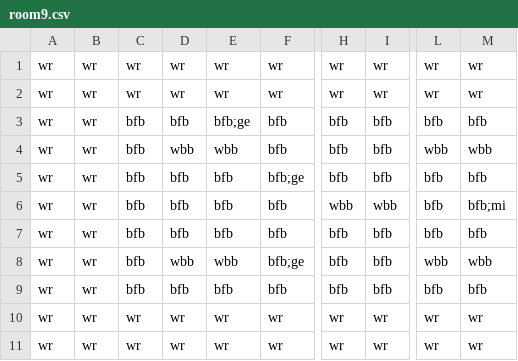
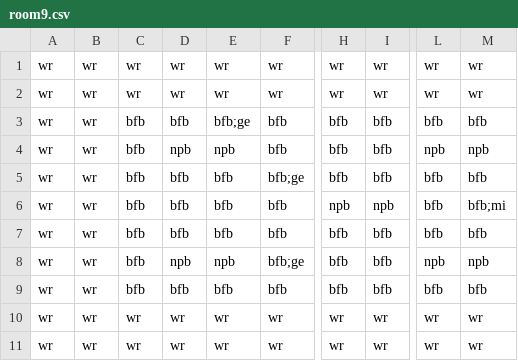
Before and after one commit to Gorfeywog/ZeldaDungeon, a CSV file: RoomData/room9.csv, drawn as a sheet; only a part is shown, gaps mark what is left out; the diff names each change by its address in the sheet, - before the commit and + after, or states it on an @@ line.

Commit message:
Update room9.csv
Changed wbb to npb

```diff
--- a/RoomData/room9.csv
+++ b/RoomData/room9.csv
-D4: wbb
+D4: npb
-E4: wbb
+E4: npb
-L4: wbb
+L4: npb
-M4: wbb
+M4: npb
-H6: wbb
+H6: npb
-I6: wbb
+I6: npb
-D8: wbb
+D8: npb
-E8: wbb
+E8: npb
-L8: wbb
+L8: npb
-M8: wbb
+M8: npb
```
